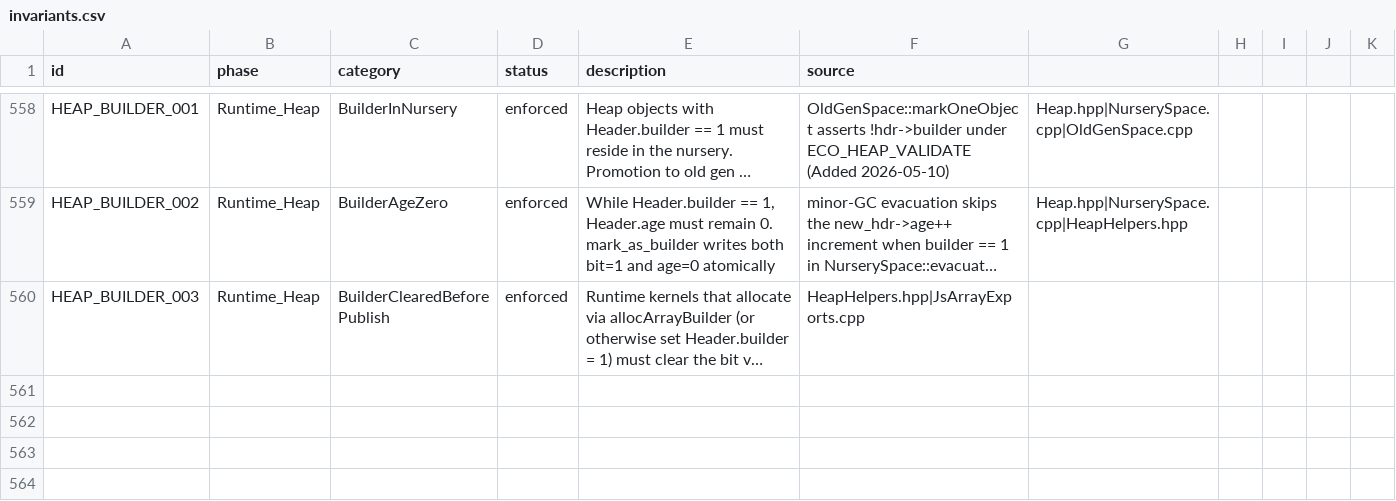
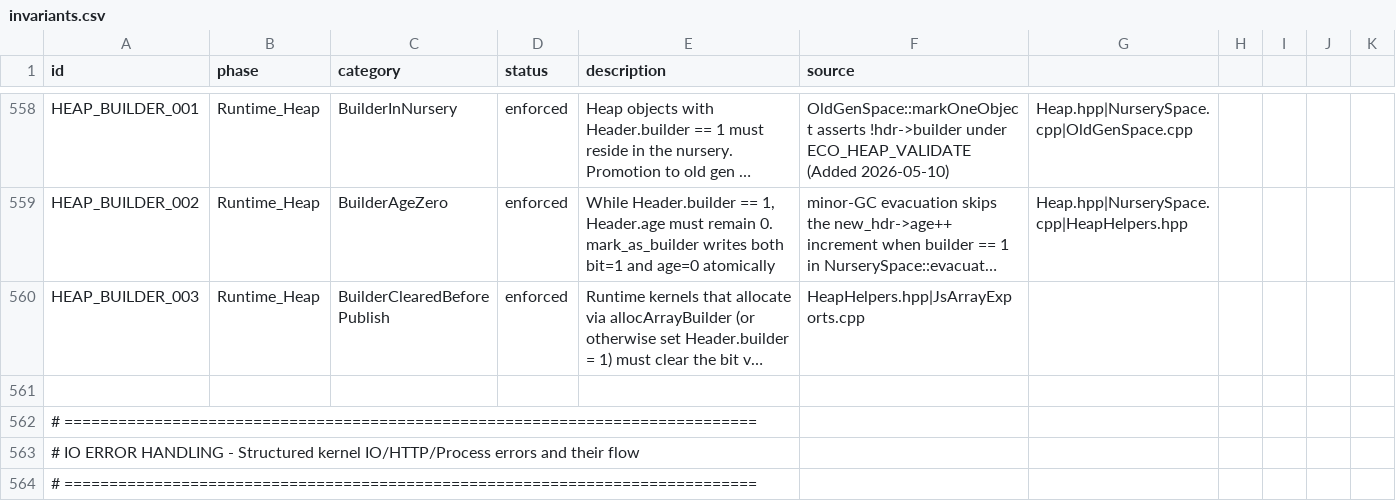
Before and after one commit to eco-lang/eco-compiler, a CSV file: design_docs/invariants.csv, drawn as a sheet; only a part is shown, gaps mark what is left out; long unchanged cells end in …; the diff covers the shown part only; the diff names each change by its address in the sheet, - before the commit and + after, or states it on an @@ line.

Commit message:
Plumb structured IO errors end-to-end from kernels to Exit
Replace Task Never IO with typed Eco.IO.Error, Eco.Http.Error, and Eco.Process.Error ADTs in both
the XHR and eco/kernel trees. All three backends now fail with a neutral (tag, path, message) tuple
decoded in Elm: C++ via taskFailErrno, node-JS via __Utils_Tuple3 with a code-to-tag map, and XHR
via eco-io-handler forwarding the libuv code and path.

Harden the runtime against syscall failures: wrap syscall-facing exports in ECO_KERNEL_GUARD with
reportFatal, ignore SIGPIPE, surface EPIPE from Console::write, and turn the MVar assert into a
recoverable failure.

Thread the user-facing config-read into Exit.MakeFileIO with a shared ioErrorToReport renderer, and
wrap the new HttpError into Builder.Http's existing Error. Add invariants IO_ERR_001, IO_ERR_002,
and FORBID_IO_001.

```diff
--- a/design_docs/invariants.csv
+++ b/design_docs/invariants.csv
+row 561: (empty)
+row 562: # =============================================================================
+row 563: # IO ERROR HANDLING - Structured kernel IO/HTTP/Process errors and their flow
+row 564: # =============================================================================
```
Also changed, not shown: 4 added rows elsewhere in this file, 49 other files.
